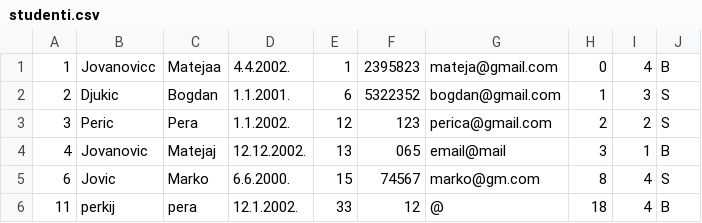
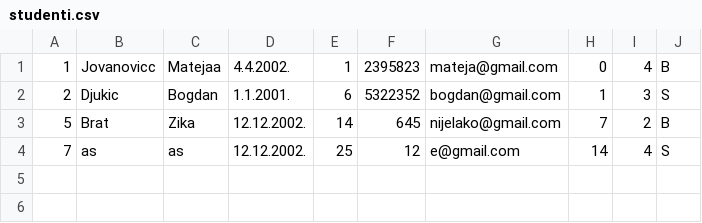
Before and after one commit to bgdj11/OISISI-project, a CSV file: CLI/Data/studenti.csv, drawn as a sheet; removed rows and columns are numbered as before the commit, all else as after; the diff names each change by its address in the sheet, - before the commit and + after, or states it on an @@ line.

```diff
--- a/CLI/Data/studenti.csv
+++ b/CLI/Data/studenti.csv
-row 3: 3 | Peric | Pera | 1.1.2002. | 12 | 123 | perica@gmail.com | 2 | 2 | S
-row 4: 4 | Jovanovic | Matejaj | 12.12.2002. | 13 | 065 | email@mail | 3 | 1 | B
-row 5: 6 | Jovic | Marko | 6.6.2000. | 15 | 74567 | marko@gm.com | 8 | 4 | S
-row 6: 11 | perkij | pera | 12.1.2002. | 33 | 12 | @ | 18 | 4 | B
+row 3: 5 | Brat | Zika | 12.12.2002. | 14 | 645 | nijelako@gmail.com | 7 | 2 | B
+row 4: 7 | as | as | 12.12.2002. | 25 | 12 | e@gmail.com | 14 | 4 | S
```
Also changed, not shown: 1 other file.
